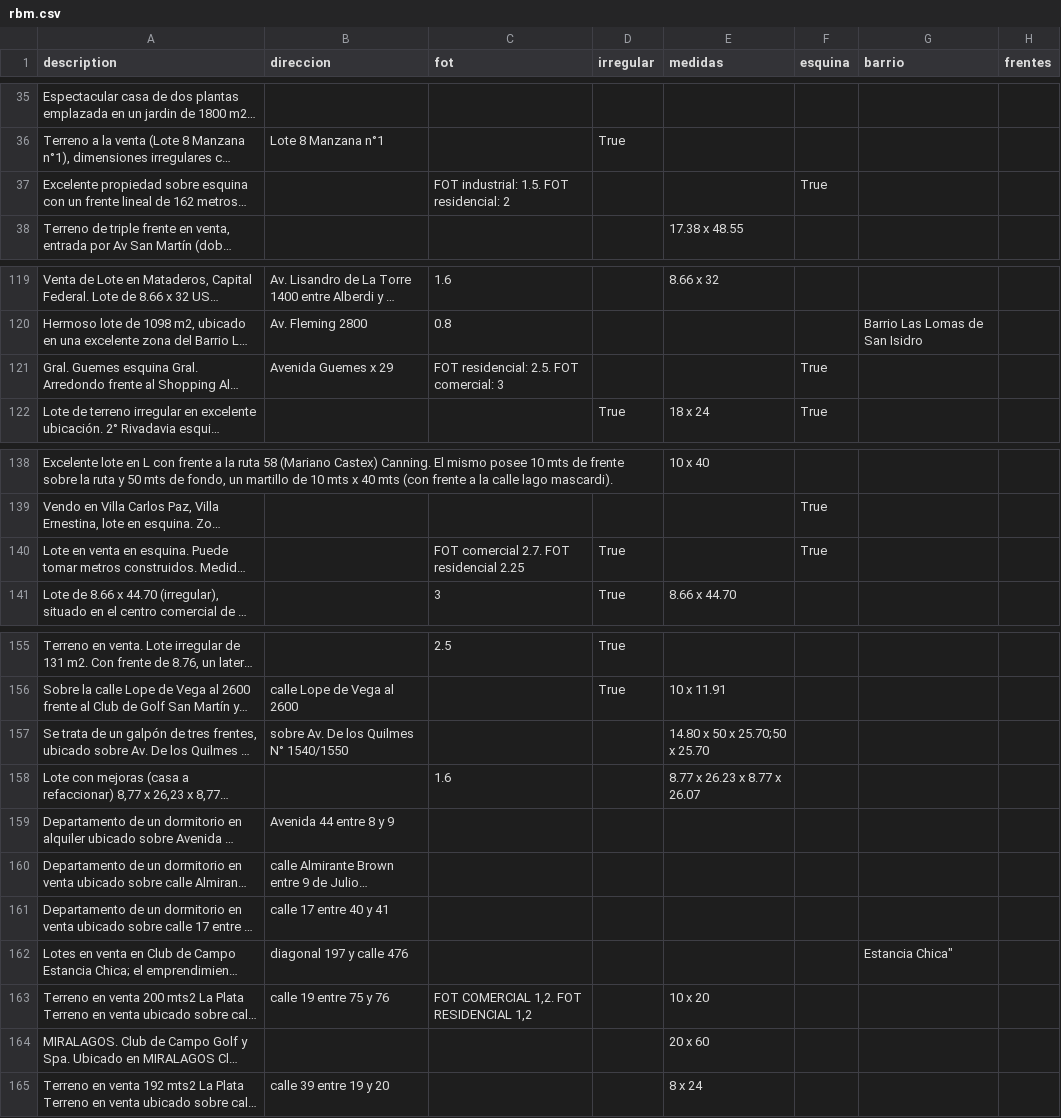
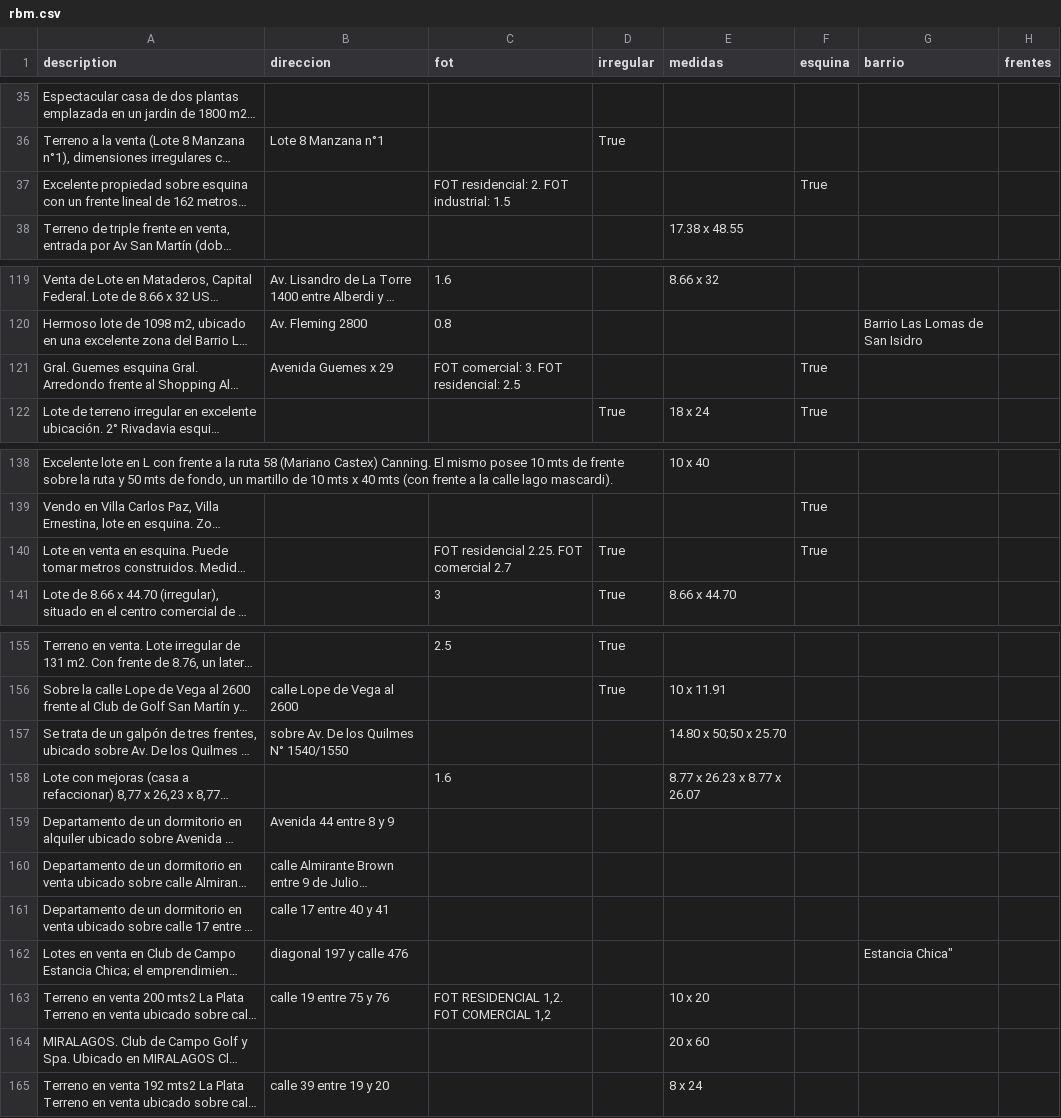
Before and after one commit to cientopolis/OVS-extractor-idis, a CSV file: output/rbm.csv, drawn as a sheet; only a part is shown, gaps mark what is left out; long unchanged cells end in …; the diff covers the shown part only; the diff names each change by its address in the sheet, - before the commit and + after, or states it on an @@ line.

```diff
--- a/output/rbm.csv
+++ b/output/rbm.csv
-C37 (fot): FOT industrial: 1.5. FOT residencial: 2
+C37 (fot): FOT residencial: 2. FOT industrial: 1.5
-C121 (fot): FOT residencial: 2.5. FOT comercial: 3
+C121 (fot): FOT comercial: 3. FOT residencial: 2.5
-C140 (fot): FOT comercial 2.7. FOT residencial 2.25
+C140 (fot): FOT residencial 2.25. FOT comercial 2.7
-E157 (medidas): 14.80 x 50 x 25.70;50 x 25.70
+E157 (medidas): 14.80 x 50;50 x 25.70
-C163 (fot): FOT COMERCIAL 1,2. FOT RESIDENCIAL 1,2
+C163 (fot): FOT RESIDENCIAL 1,2. FOT COMERCIAL 1,2
```
Also changed, not shown: 2 edited cells elsewhere in this file, input/ground_truth_100_sin_inferencias.csv, 1 other file.
